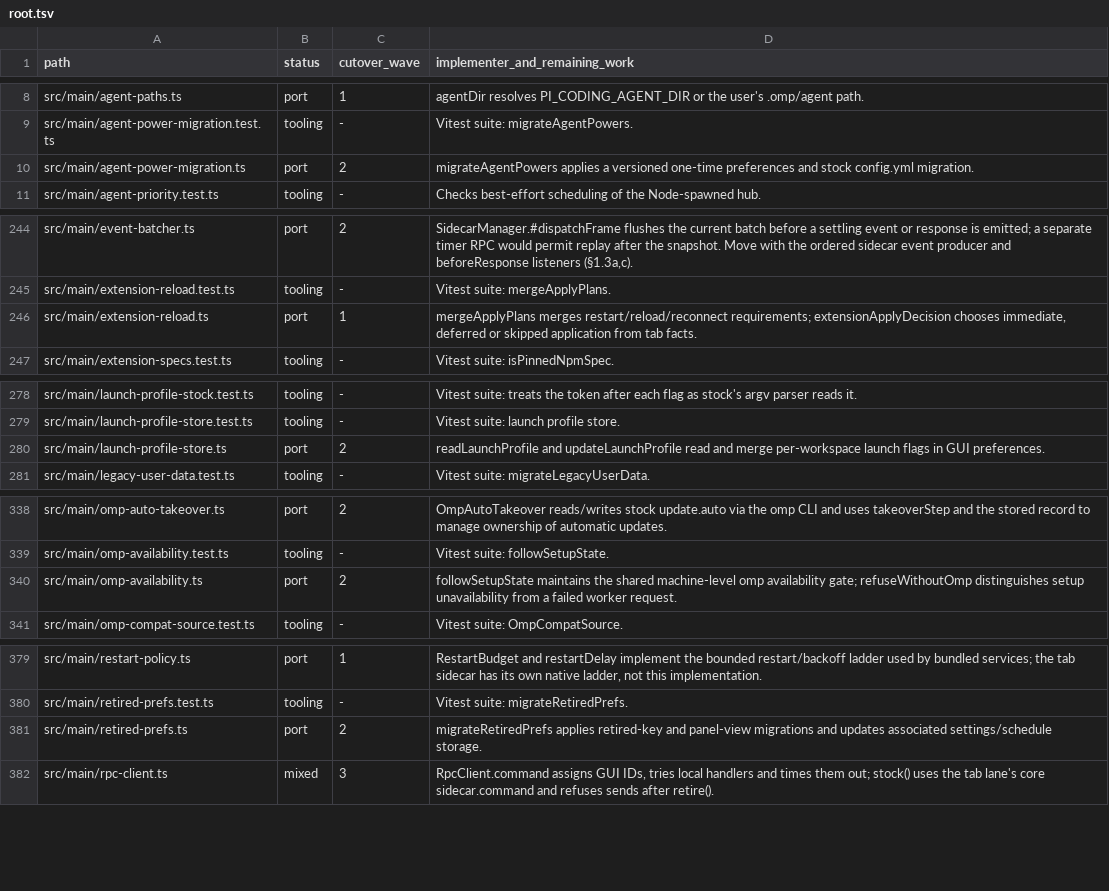
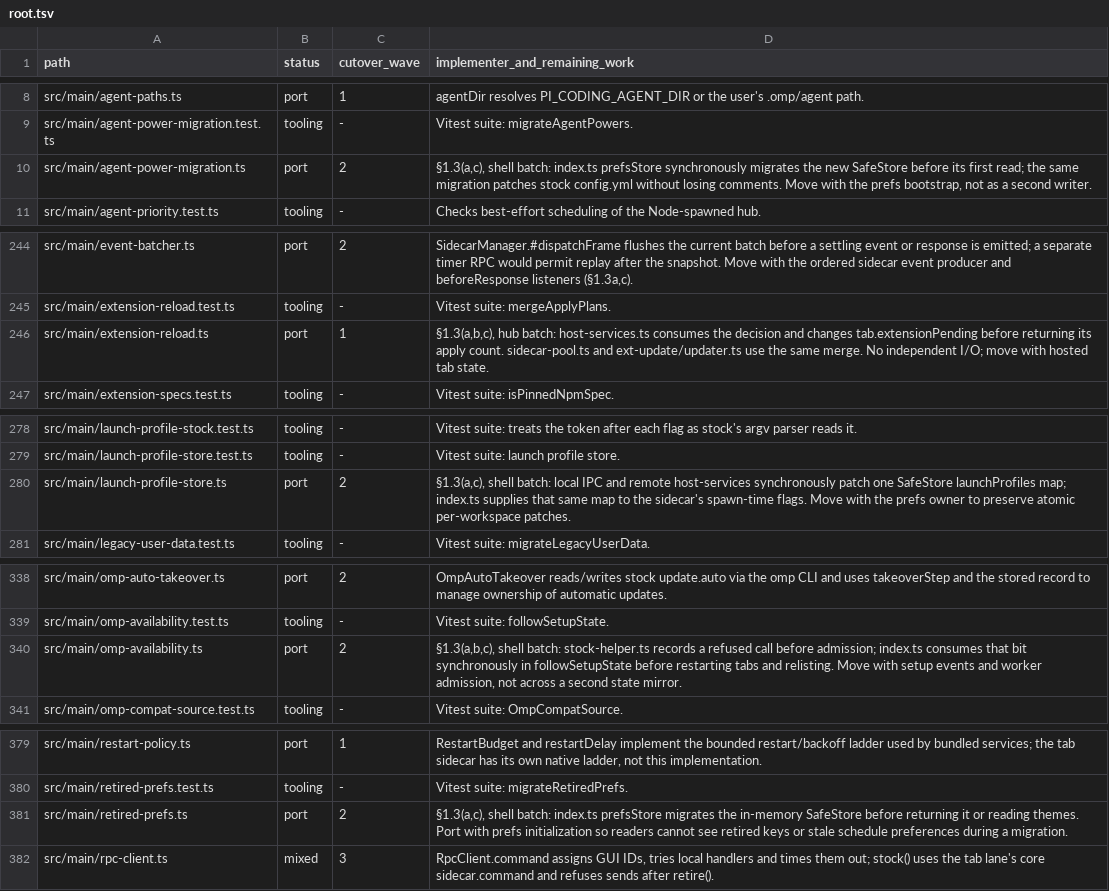
Before and after one commit to seuput-inc/ompdesk, a TSV file: docs/rust-inventory/root.tsv, drawn as a sheet; only a part is shown, gaps mark what is left out.

Commit message:
docs(native): assign synchronous setup state to its owning batches
- Name the hub or shell reader that requires each host-side decision in the same tick.

```diff
--- a/docs/rust-inventory/root.tsv
+++ b/docs/rust-inventory/root.tsv
@@ -9,3 +9,3 @@ src/main/agent-paths.ts	port	1	agentDir resolves PI_CODING_AGENT_DIR or the user
 src/main/agent-power-migration.test.ts	tooling	-	Vitest suite: migrateAgentPowers.
-src/main/agent-power-migration.ts	port	2	migrateAgentPowers applies a versioned one-time preferences and stock config.yml migration.
+src/main/agent-power-migration.ts	port	2	§1.3(a,c), shell batch: index.ts prefsStore synchronously migrates the new SafeStore before its first read; the same migration patches stock config.yml without losing comments. Move with the prefs bootstrap, not as a second writer.
 src/main/agent-priority.test.ts	tooling	-	Checks best-effort scheduling of the Node-spawned hub.
@@ -245,3 +245,3 @@ src/main/event-batcher.ts	port	2	SidecarManager.#dispatchFrame flushes the curre
 src/main/extension-reload.test.ts	tooling	-	Vitest suite: mergeApplyPlans.
-src/main/extension-reload.ts	port	1	mergeApplyPlans merges restart/reload/reconnect requirements; extensionApplyDecision chooses immediate, deferred or skipped application from tab facts.
+src/main/extension-reload.ts	port	1	§1.3(a,b,c), hub batch: host-services.ts consumes the decision and changes tab.extensionPending before returning its apply count. sidecar-pool.ts and ext-update/updater.ts use the same merge. No independent I/O; move with hosted tab state.
 src/main/extension-specs.test.ts	tooling	-	Vitest suite: isPinnedNpmSpec.
@@ -279,3 +279,3 @@ src/main/launch-profile-stock.test.ts	tooling	-	Vitest suite: treats the token a
 src/main/launch-profile-store.test.ts	tooling	-	Vitest suite: launch profile store.
-src/main/launch-profile-store.ts	port	2	readLaunchProfile and updateLaunchProfile read and merge per-workspace launch flags in GUI preferences.
+src/main/launch-profile-store.ts	port	2	§1.3(a,c), shell batch: local IPC and remote host-services synchronously patch one SafeStore launchProfiles map; index.ts supplies that same map to the sidecar's spawn-time flags. Move with the prefs owner to preserve atomic per-workspace patches.
 src/main/legacy-user-data.test.ts	tooling	-	Vitest suite: migrateLegacyUserData.
@@ -339,3 +339,3 @@ src/main/omp-auto-takeover.ts	port	2	OmpAutoTakeover reads/writes stock update.a
 src/main/omp-availability.test.ts	tooling	-	Vitest suite: followSetupState.
-src/main/omp-availability.ts	port	2	followSetupState maintains the shared machine-level omp availability gate; refuseWithoutOmp distinguishes setup unavailability from a failed worker request.
+src/main/omp-availability.ts	port	2	§1.3(a,b,c), shell batch: stock-helper.ts records a refused call before admission; index.ts consumes that bit synchronously in followSetupState before restarting tabs and relisting. Move with setup events and worker admission, not across a second state mirror.
 src/main/omp-compat-source.test.ts	tooling	-	Vitest suite: OmpCompatSource.
@@ -380,3 +380,3 @@ src/main/restart-policy.ts	port	1	RestartBudget and restartDelay implement the b
 src/main/retired-prefs.test.ts	tooling	-	Vitest suite: migrateRetiredPrefs.
-src/main/retired-prefs.ts	port	2	migrateRetiredPrefs applies retired-key and panel-view migrations and updates associated settings/schedule storage.
+src/main/retired-prefs.ts	port	2	§1.3(a,c), shell batch: index.ts prefsStore migrates the in-memory SafeStore before returning it or reading themes. Port with prefs initialization so readers cannot see retired keys or stale schedule preferences during a migration.
 src/main/rpc-client.ts	mixed	3	RpcClient.command assigns GUI IDs, tries local handlers and times them out; stock() uses the tab lane's core sidecar.command and refuses sends after retire().
```
